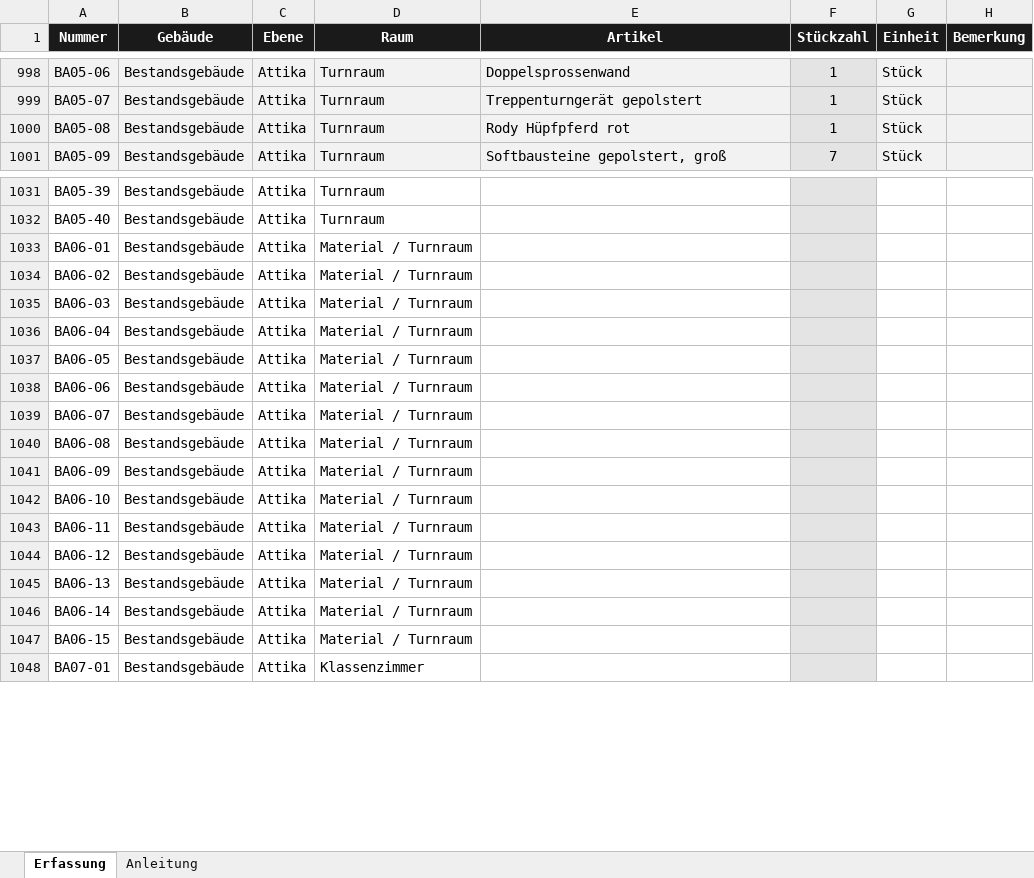
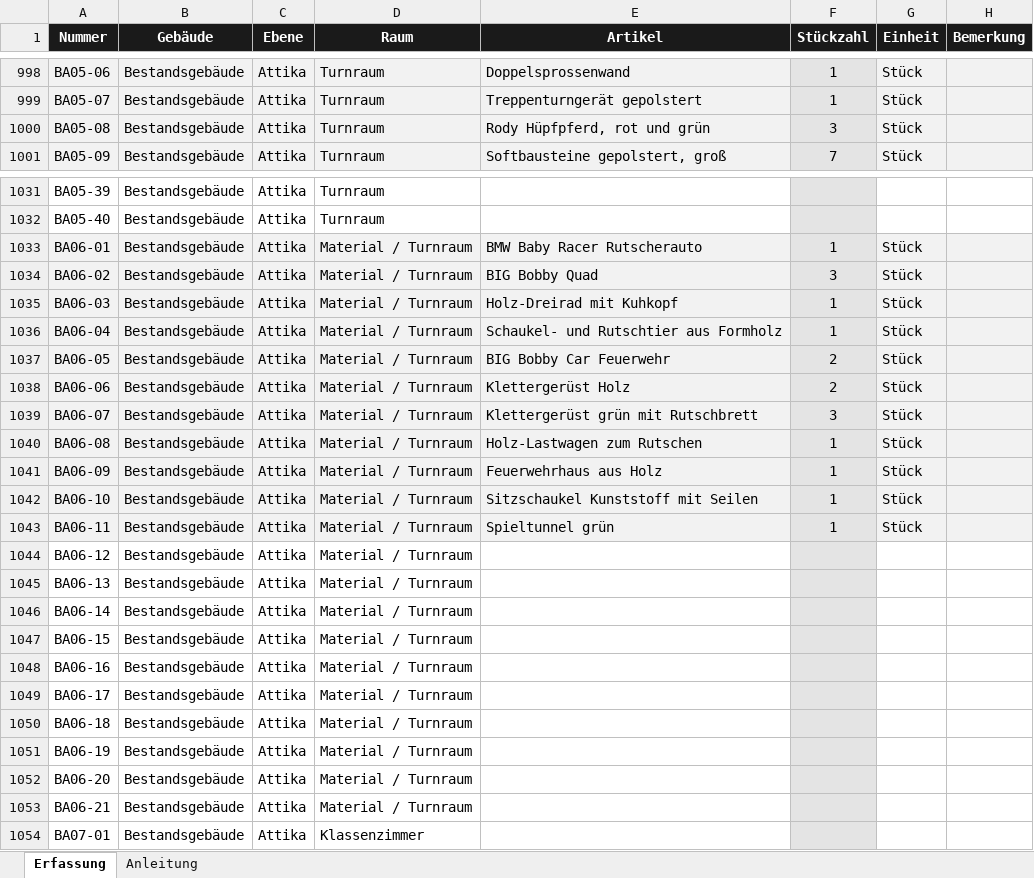
Before and after one commit to jenny9876781/Ablage-, an Excel workbook: ausgabe/T3_Erfassungsliste.xlsx, sheet Erfassung, drawn as a sheet; only a part is shown, gaps mark what is left out; values as stored, in another font and other column widths than the file's, no borders; the diff covers the shown part only; the diff names each change by its address in the sheet, - before the commit and + after, or states it on an @@ line.

```diff
--- a/ausgabe/T3_Erfassungsliste.xlsx (sheet Erfassung)
+++ b/ausgabe/T3_Erfassungsliste.xlsx (sheet Erfassung)
-E1000 (Artikel): Rody Hüpfpferd rot
+E1000 (Artikel): Rody Hüpfpferd, rot und grün
-F1000 (Stückzahl): 1
+F1000 (Stückzahl): 3
-A1033:E1043 fill: none
+A1033:E1043 fill: #F2F2F2
-E1033 (Artikel): (empty)
+E1033 (Artikel): BMW Baby Racer Rutscherauto
-F1033 (Stückzahl): (empty)
+F1033 (Stückzahl): 1
-G1033:G1043 (Einheit): (empty)
+G1033:G1043 (Einheit): Stück
-G1033:H1043 fill: none
+G1033:H1043 fill: #F2F2F2
-E1034 (Artikel): (empty)
+E1034 (Artikel): BIG Bobby Quad
-F1034 (Stückzahl): (empty)
+F1034 (Stückzahl): 3
-E1035 (Artikel): (empty)
+E1035 (Artikel): Holz-Dreirad mit Kuhkopf
-F1035:F1036 (Stückzahl): (empty)
+F1035:F1036 (Stückzahl): 1
-E1036 (Artikel): (empty)
+E1036 (Artikel): Schaukel- und Rutschtier aus Formholz
-E1037 (Artikel): (empty)
+E1037 (Artikel): BIG Bobby Car Feuerwehr
-F1037:F1038 (Stückzahl): (empty)
+F1037:F1038 (Stückzahl): 2
-E1038 (Artikel): (empty)
+E1038 (Artikel): Klettergerüst Holz
-E1039 (Artikel): (empty)
+E1039 (Artikel): Klettergerüst grün mit Rutschbrett
-F1039 (Stückzahl): (empty)
+F1039 (Stückzahl): 3
-E1040 (Artikel): (empty)
+E1040 (Artikel): Holz-Lastwagen zum Rutschen
-F1040:F1043 (Stückzahl): (empty)
+F1040:F1043 (Stückzahl): 1
-E1041 (Artikel): (empty)
+E1041 (Artikel): Feuerwehrhaus aus Holz
-E1042 (Artikel): (empty)
+E1042 (Artikel): Sitzschaukel Kunststoff mit Seilen
-E1043 (Artikel): (empty)
+E1043 (Artikel): Spieltunnel grün
+row 1048: BA06-16 | Bestandsgebäude | Attika | Material / Turnraum
+row 1049: BA06-17 | Bestandsgebäude | Attika | Material / Turnraum
+row 1050: BA06-18 | Bestandsgebäude | Attika | Material / Turnraum
+row 1051: BA06-19 | Bestandsgebäude | Attika | Material / Turnraum
+row 1052: BA06-20 | Bestandsgebäude | Attika | Material / Turnraum
+row 1053: BA06-21 | Bestandsgebäude | Attika | Material / Turnraum
```
Also changed, not shown: 1 edited cell elsewhere in this sheet, ausgabe/01_Artikelstamm_kikripp.xlsx, 14 other files.
